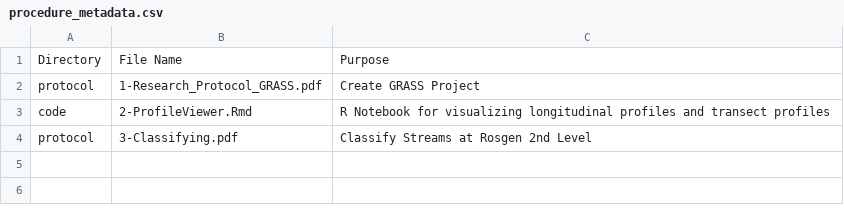
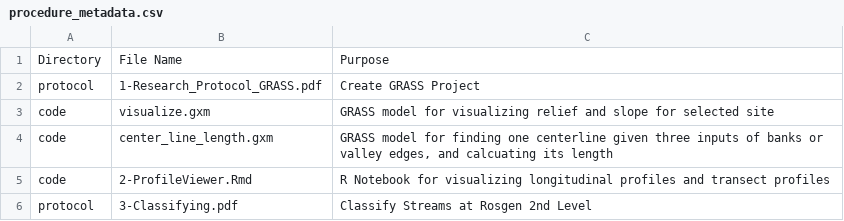
Before and after one commit to vinfalardeau/RE-rosgen, a CSV file: procedure/procedure_metadata.csv, drawn as a sheet.

Commit message:
update instructions and add a model

```diff
--- a/procedure/procedure_metadata.csv
+++ b/procedure/procedure_metadata.csv
@@ -2,2 +2,4 @@ Directory,File Name,Purpose
 protocol,1-Research_Protocol_GRASS.pdf,Create GRASS Project
+code,visualize.gxm,GRASS model for visualizing relief and slope for selected site
+code,center_line_length.gxm,"GRASS model for finding one centerline given three inputs of banks or valley edges, and calcuating its length"
 code,2-ProfileViewer.Rmd,R Notebook for visualizing longitudinal profiles and transect profiles
```
Also changed, not shown: 11 other files.
